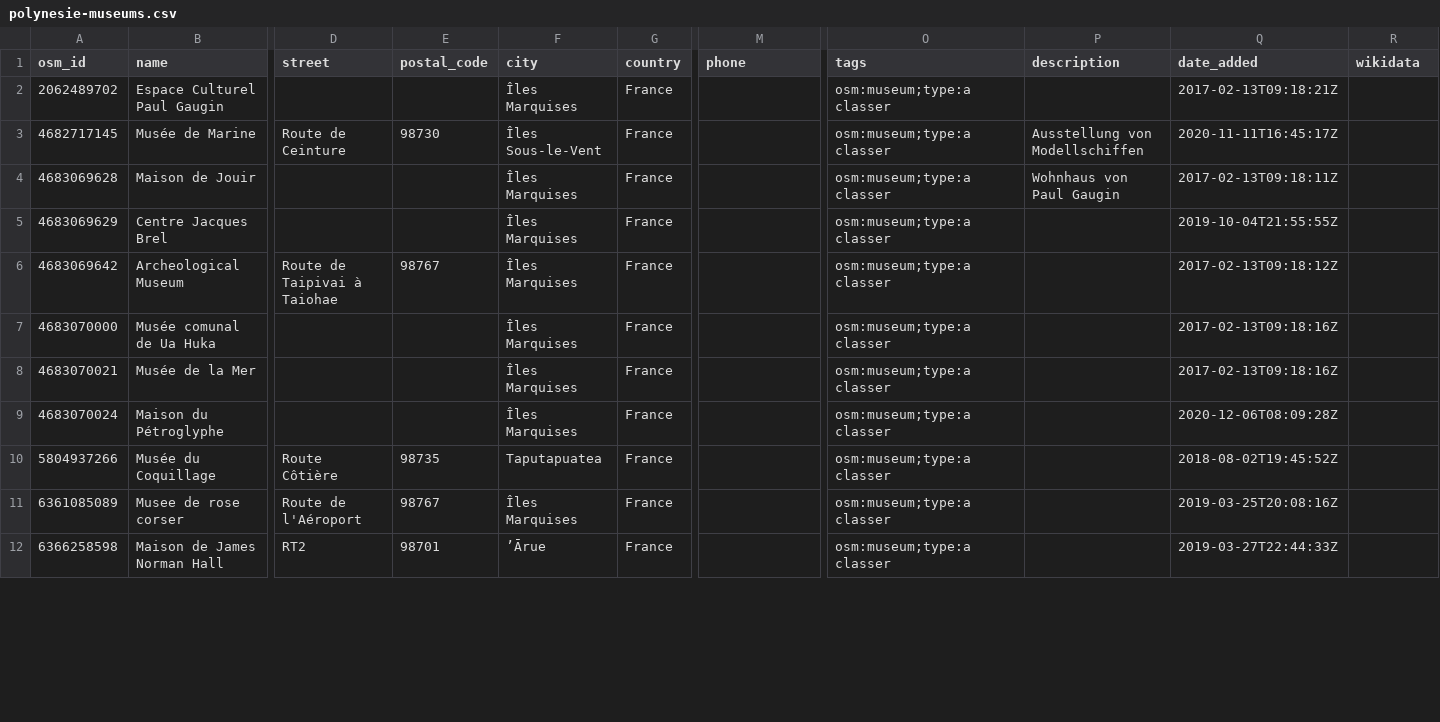
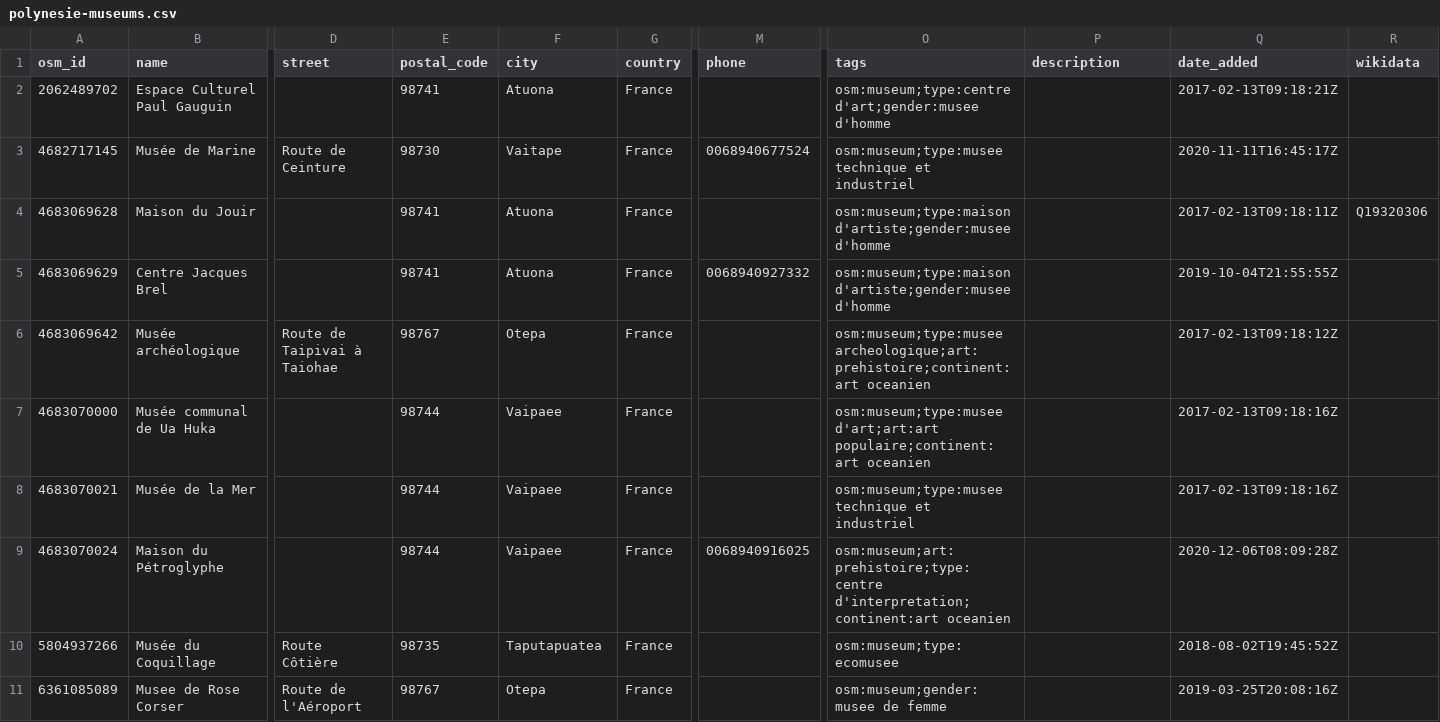
Before and after one commit to papposilene/france-museums-data, a CSV file: osm/tag-museums/polynesie-museums.csv, drawn as a sheet; only a part is shown, gaps mark what is left out; removed rows and columns are numbered as before the commit, all else as after; rows hold the shown columns only; the diff covers the shown part only; the diff names each change by its address in the sheet, - before the commit and + after, or states it on an @@ line.

```diff
--- a/osm/tag-museums/polynesie-museums.csv
+++ b/osm/tag-museums/polynesie-museums.csv
-B2 (name): Espace Culturel Paul Gaugin
+B2 (name): Espace Culturel Paul Gauguin
-E2 (postal_code): (empty)
+E2 (postal_code): 98741
-F2 (city): Îles Marquises
+F2 (city): Atuona
-O2 (tags): osm:museum;type:a classer
+O2 (tags): osm:museum;type:centre d'art;gender:musee d'homme
-F3 (city): Îles Sous-le-Vent
+F3 (city): Vaitape
-M3 (phone): (empty)
+M3 (phone): 0068940677524
-O3 (tags): osm:museum;type:a classer
+O3 (tags): osm:museum;type:musee technique et industriel
-P3 (description): Ausstellung von Modellschiffen
+P3 (description): (empty)
-B4 (name): Maison de Jouir
+B4 (name): Maison du Jouir
-E4:E5 (postal_code): (empty)
+E4:E5 (postal_code): 98741
-F4:F5 (city): Îles Marquises
+F4:F5 (city): Atuona
-O4:O5 (tags): osm:museum;type:a classer
+O4:O5 (tags): osm:museum;type:maison d'artiste;gender:musee d'homme
-P4 (description): Wohnhaus von Paul Gaugin
+P4 (description): (empty)
-R4 (wikidata): (empty)
+R4 (wikidata): Q19320306
-M5 (phone): (empty)
+M5 (phone): 0068940927332
-B6 (name): Archeological Museum
+B6 (name): Musée archéologique
-F6 (city): Îles Marquises
+F6 (city): Otepa
-O6 (tags): osm:museum;type:a classer
+O6 (tags): osm:museum;type:musee archeologique;art:prehistoire;continent:art oceanien
-B7 (name): Musée comunal de Ua Huka
+B7 (name): Musée communal de Ua Huka
-E7:E9 (postal_code): (empty)
+E7:E9 (postal_code): 98744
-F7:F9 (city): Îles Marquises
+F7:F9 (city): Vaipaee
-O7 (tags): osm:museum;type:a classer
+O7 (tags): osm:museum;type:musee d'art;art:art populaire;continent:art oceanien
-O8 (tags): osm:museum;type:a classer
+O8 (tags): osm:museum;type:musee technique et industriel
-M9 (phone): (empty)
+M9 (phone): 0068940916025
-O9 (tags): osm:museum;type:a classer
+O9 (tags): osm:museum;art:prehistoire;type:centre d'interpretation;continent:art oceanien
-O10 (tags): osm:museum;type:a classer
+O10 (tags): osm:museum;type:ecomusee
-B11 (name): Musee de rose corser
+B11 (name): Musee de Rose Corser
-F11 (city): Îles Marquises
+F11 (city): Otepa
-O11 (tags): osm:museum;type:a classer
+O11 (tags): osm:museum;gender:musee de femme
-row 12: 6366258598 | Maison de James Norman Hall | RT2 | 98701 | ’Ārue | France |  | osm:museum;type:a classer |  | 2019-03-27T22:44:33Z
```
Also changed, not shown: 1 added row, 1 removed row and 15 edited cells elsewhere in this file, osm/tag-museums/nouvellecaledonie-museums.csv, osm/tag-museums/wallisetfutuna-museums.csv, 15 other files.
